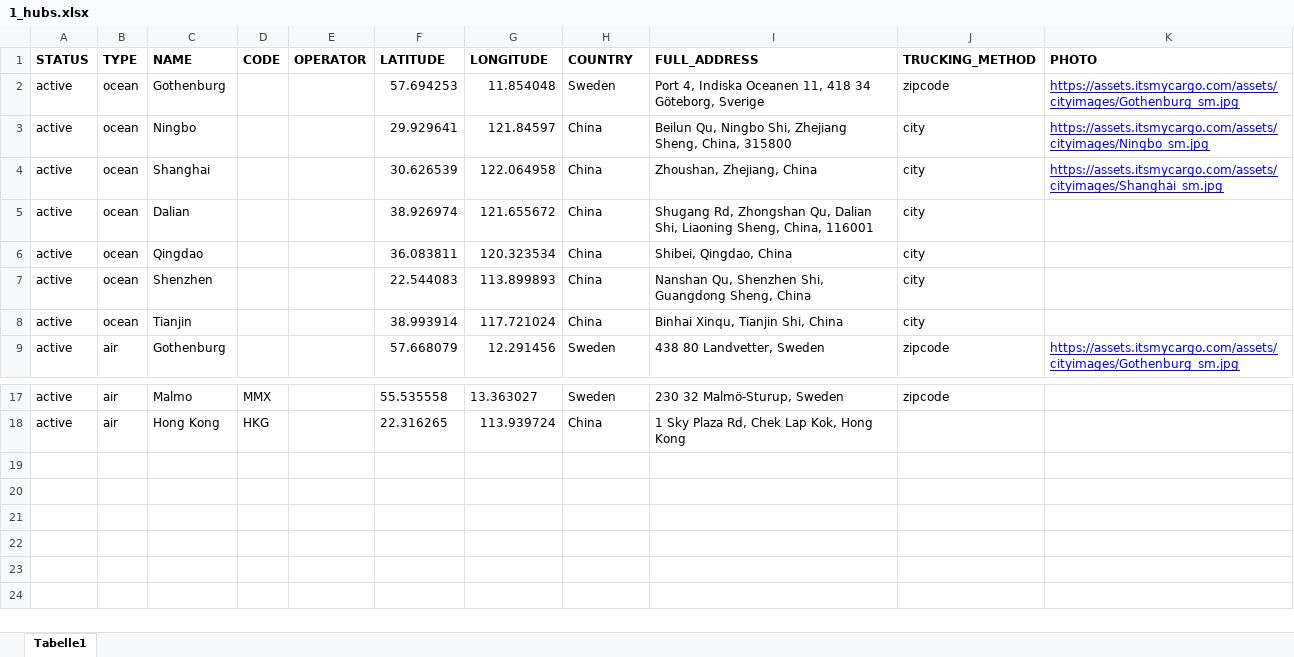
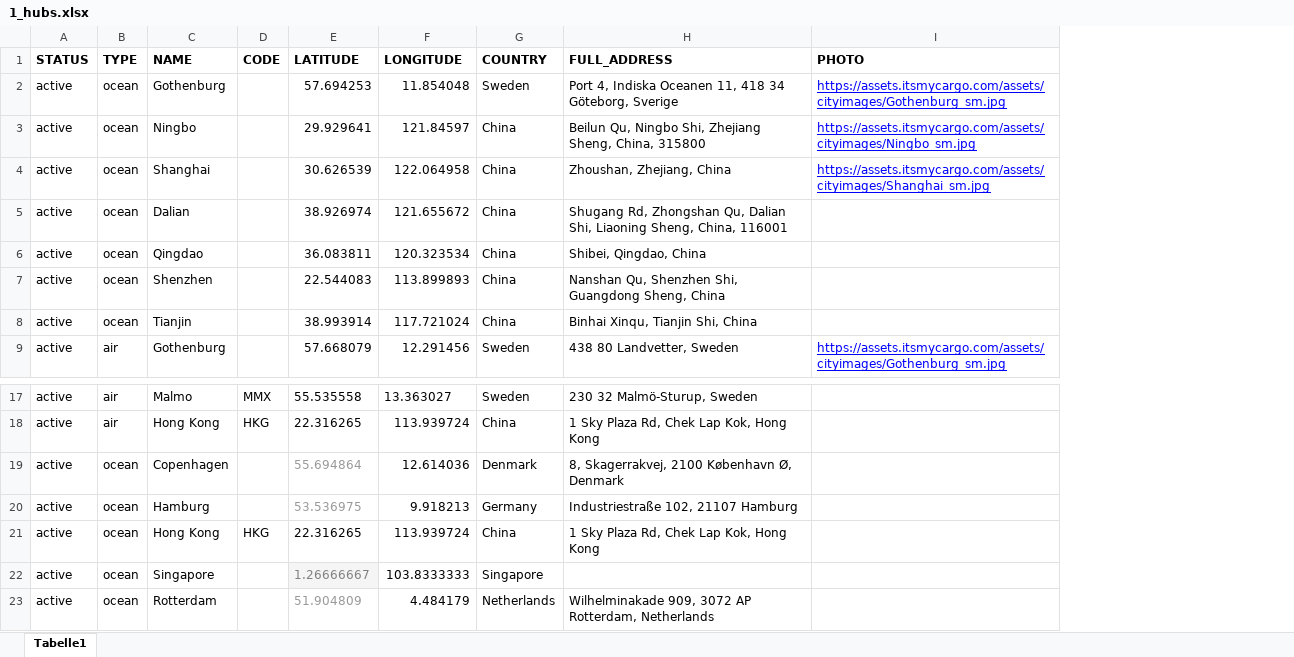
Before and after one commit to romikoops/polaris_clone, an Excel workbook: db/dummydata/1_hubs.xlsx, sheet Tabelle1, drawn as a sheet; only a part is shown, gaps mark what is left out; values as stored, in another font and other column widths than the file's, no borders; charts and pictures not drawn; removed rows and columns are numbered as before the commit, all else as after; the diff names each change by its address in the sheet, - before the commit and + after, or states it on an @@ line.

Commit message:
pre merge with trucking_testing
Former-commit-id: 2b7ab474cfd9311fd10b90b610adcd721bc52feb

```diff
--- a/db/dummydata/1_hubs.xlsx (sheet Tabelle1)
+++ b/db/dummydata/1_hubs.xlsx (sheet Tabelle1)
-column E (OPERATOR), empty
-column J (TRUCKING_METHOD), rows 2-9: zipcode | city | city | city | city | city | city | zipcode; row 17: zipcode
+row 19: active | ocean | Copenhagen |  | 55.694864 | 12.614036 | Denmark | 8, Skagerrakvej, 2100 København Ø, Denmark
+row 20: active | ocean | Hamburg |  | 53.536975 | 9.918213 | Germany | Industriestraße 102, 21107 Hamburg
+row 21: active | ocean | Hong Kong | HKG | 22.316265 | 113.939724 | China | 1 Sky Plaza Rd, Chek Lap Kok, Hong Kong
+row 22: active | ocean | Singapore |  | 1.26666667 | 103.8333333 | Singapore
+row 23: active | ocean | Rotterdam |  | 51.904809 | 4.484179 | Netherlands | Wilhelminakade 909, 3072 AP Rotterdam, Netherlands
```
Also changed, not shown: 10 other files.
